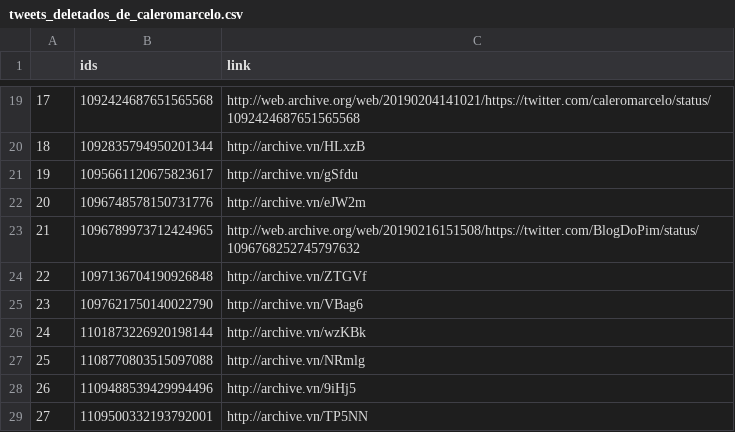
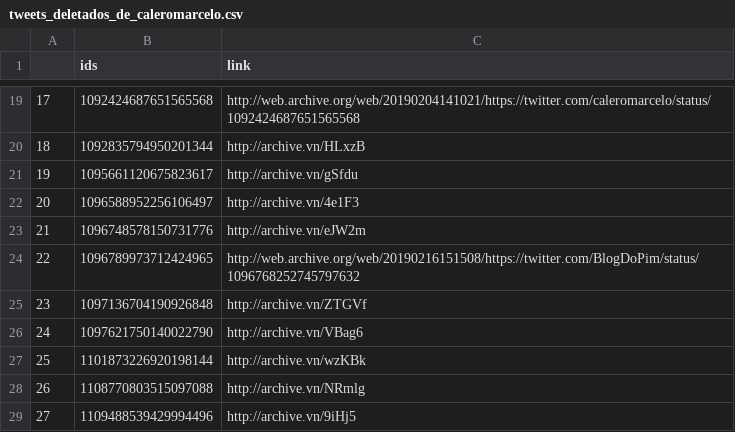
Before and after one commit to projeto7c0/7c0-core, a CSV file: csv/tweets_deletados_de_caleromarcelo.csv, drawn as a sheet; only a part is shown, gaps mark what is left out; the shorter side is filled out with more unchanged rows; addresses are those after the commit; the diff names each change by its address in the sheet, - before the commit and + after, or states it on an @@ line.

```diff
--- a/csv/tweets_deletados_de_caleromarcelo.csv
+++ b/csv/tweets_deletados_de_caleromarcelo.csv
+row 22: 20 | 1096588952256106497 | http://archive.vn/4e1F3
@@ column A renumbered from row 23 down @@
```
Also changed, not shown: csv/tweets_deletados_de_joicehasselmann.csv, csv/tweets_deletados_de_marciolabre.csv, 1 other file.
